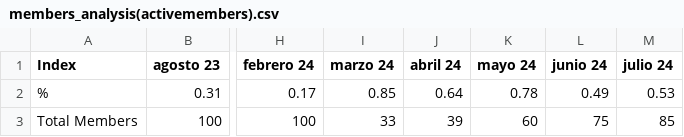
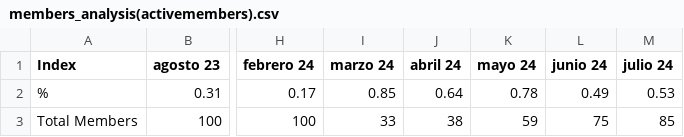
Before and after one commit to analytics-smp/resultados, a CSV file: members/members_analysis(activemembers).csv, drawn as a sheet; only a part is shown, gaps mark what is left out; the diff names each change by its address in the sheet, - before the commit and + after, or states it on an @@ line.

```diff
--- a/members/members_analysis(activemembers).csv
+++ b/members/members_analysis(activemembers).csv
-J3 (abril 24): 39
+J3 (abril 24): 38
-K3 (mayo 24): 60
+K3 (mayo 24): 59
```
Also changed, not shown: 1 other file.
